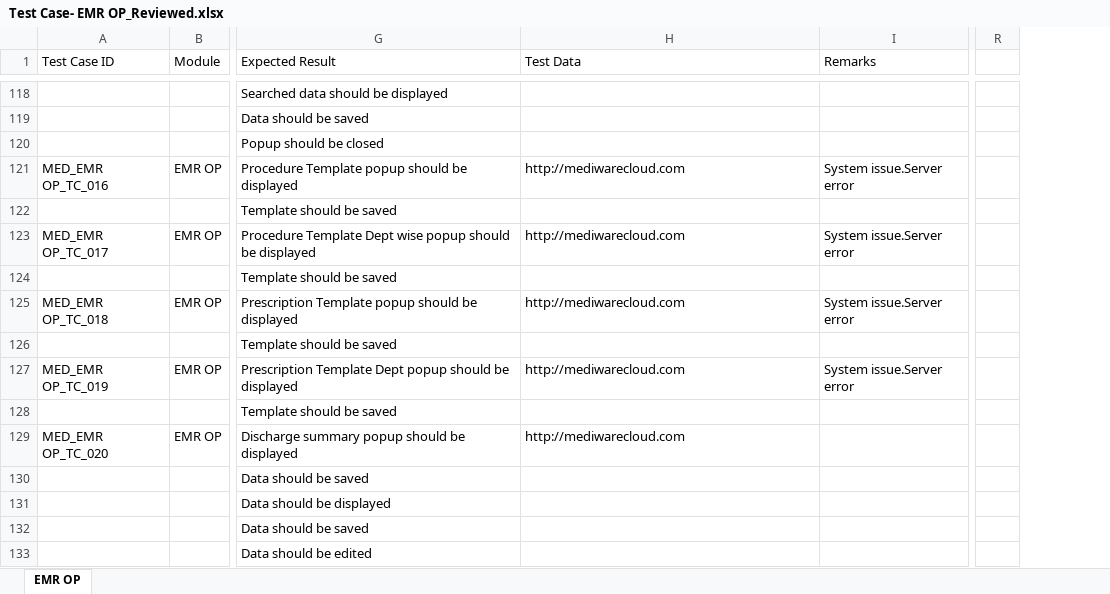
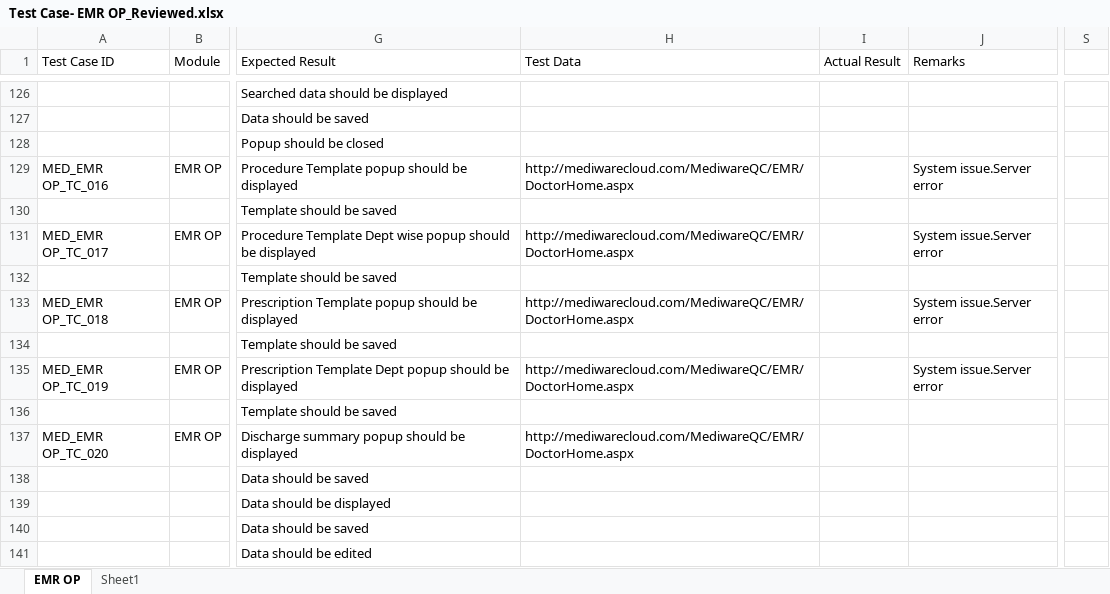
Before and after one commit to RijoJohnPatric/Mediware-Repository, an Excel workbook: Test Execution/Prapancha/Test Case- EMR OP_Reviewed.xlsx, sheet EMR OP, drawn as a sheet; only a part is shown, gaps mark what is left out; values as stored, in another font and other column widths than the file's, no cell formats; removed rows and columns are numbered as before the commit, all else as after; the diff covers the shown part only; the diff names each change by its address in the sheet, - before the commit and + after, or states it on an @@ line.

```diff
--- a/Test Execution/Prapancha/Test Case- EMR OP_Reviewed.xlsx (sheet EMR OP)
+++ b/Test Execution/Prapancha/Test Case- EMR OP_Reviewed.xlsx (sheet EMR OP)
+sheet tab: Sheet1
+column I (Actual Result), empty
-column R, empty
+column S, empty
-H129 (Test Data): http://mediwarecloud.com
+H129 (Test Data): http://mediwarecloud.com/MediwareQC/EMR/DoctorHome.aspx
-H131 (Test Data): http://mediwarecloud.com
+H131 (Test Data): http://mediwarecloud.com/MediwareQC/EMR/DoctorHome.aspx
-H133 (Test Data): http://mediwarecloud.com
+H133 (Test Data): http://mediwarecloud.com/MediwareQC/EMR/DoctorHome.aspx
-H135 (Test Data): http://mediwarecloud.com
+H135 (Test Data): http://mediwarecloud.com/MediwareQC/EMR/DoctorHome.aspx
-H137 (Test Data): http://mediwarecloud.com
+H137 (Test Data): http://mediwarecloud.com/MediwareQC/EMR/DoctorHome.aspx
```
Also changed, not shown: 23 added rows, 15 removed rows, 158 edited cells and merged cells elsewhere in this sheet, cell formats.
